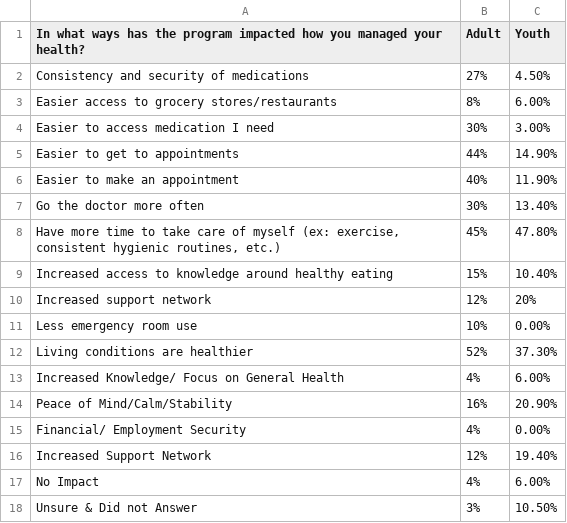
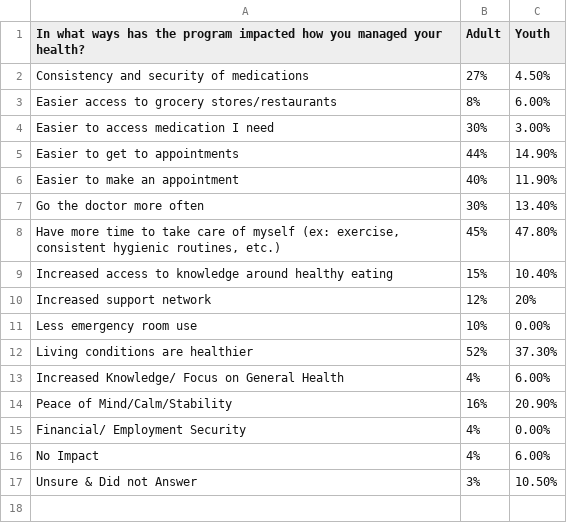
Before and after one commit to Amandanoelward/GitHubFHP_Repository, a CSV file: Health/HealthBehavioralChange_Youth and Adult.csv, drawn as a sheet; the diff names each change by its address in the sheet, - before the commit and + after, or states it on an @@ line.

Commit message:
Update HealthBehavioralChange_Youth and Adult.csv
social support listed twice

```diff
--- a/Health/HealthBehavioralChange_Youth and Adult.csv
+++ b/Health/HealthBehavioralChange_Youth and Adult.csv
-row 16: Increased Support Network | 12% | 19.40%
```
